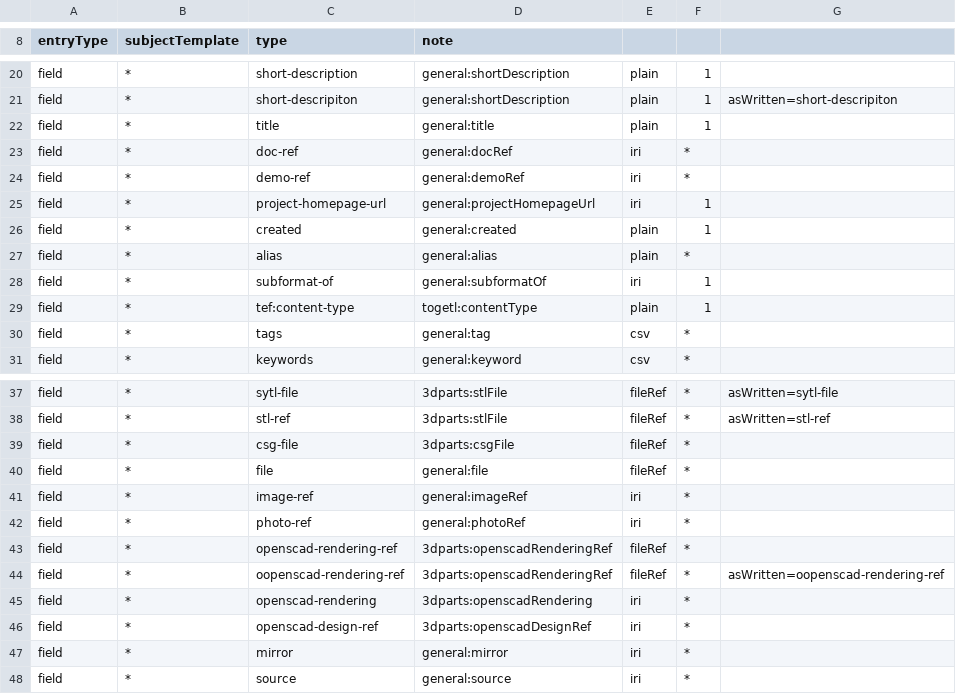
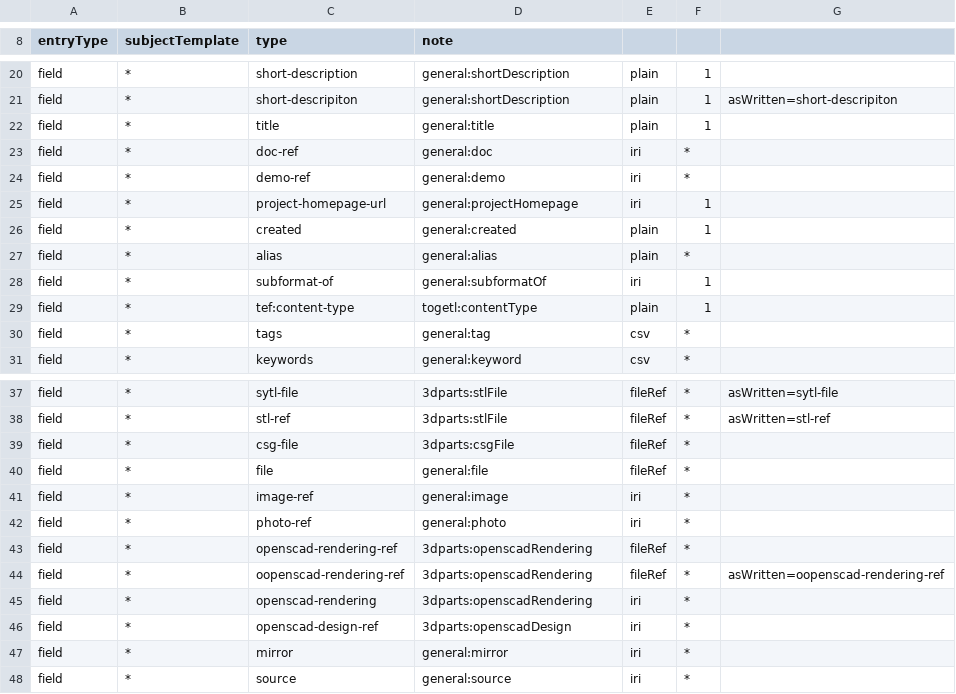
Before and after one commit to TOGoS/Scratch38, a TSV file: mappings/parts.tsv, drawn as a sheet; only a part is shown, gaps mark what is left out.

```diff
--- a/mappings/parts.tsv
+++ b/mappings/parts.tsv
@@ -22,5 +22,5 @@ field	*	short-descripiton	general:shortDescription	plain	1	asWritten=short-descr
 field	*	title	general:title	plain	1
-field	*	doc-ref	general:docRef	iri	*
-field	*	demo-ref	general:demoRef	iri	*
-field	*	project-homepage-url	general:projectHomepageUrl	iri	1
+field	*	doc-ref	general:doc	iri	*
+field	*	demo-ref	general:demo	iri	*
+field	*	project-homepage-url	general:projectHomepage	iri	1
 field	*	created	general:created	plain	1
@@ -40,8 +40,8 @@ field	*	csg-file	3dparts:csgFile	fileRef	*
 field	*	file	general:file	fileRef	*
-field	*	image-ref	general:imageRef	iri	*
-field	*	photo-ref	general:photoRef	iri	*
-field	*	openscad-rendering-ref	3dparts:openscadRenderingRef	fileRef	*
-field	*	oopenscad-rendering-ref	3dparts:openscadRenderingRef	fileRef	*	asWritten=oopenscad-rendering-ref
+field	*	image-ref	general:image	iri	*
+field	*	photo-ref	general:photo	iri	*
+field	*	openscad-rendering-ref	3dparts:openscadRendering	fileRef	*
+field	*	oopenscad-rendering-ref	3dparts:openscadRendering	fileRef	*	asWritten=oopenscad-rendering-ref
 field	*	openscad-rendering	3dparts:openscadRendering	iri	*
-field	*	openscad-design-ref	3dparts:openscadDesignRef	iri	*
+field	*	openscad-design-ref	3dparts:openscadDesign	iri	*
 field	*	mirror	general:mirror	iri	*
```
Also changed, not shown: mappings/namespaces.tsv, 5 other files.
